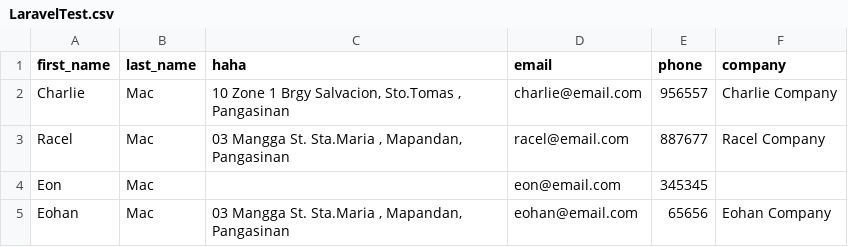
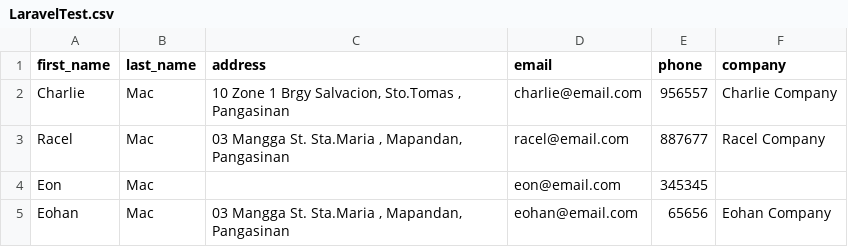
Before and after one commit to charliemac24/test-project, a CSV file: public/uploads/LaravelTest.csv, drawn as a sheet.

Commit message:
Updated the uploaded csv file

```diff
--- a/public/uploads/LaravelTest.csv
+++ b/public/uploads/LaravelTest.csv
@@ -1,2 +1,2 @@
-first_name,last_name,haha,email,phone,company
+first_name,last_name,address,email,phone,company
 Charlie,Mac,"10 Zone 1 Brgy Salvacion, Sto.Tomas , Pangasinan",charlie@email.com,956557,Charlie Company
```
Also changed, not shown: 1 other file.
